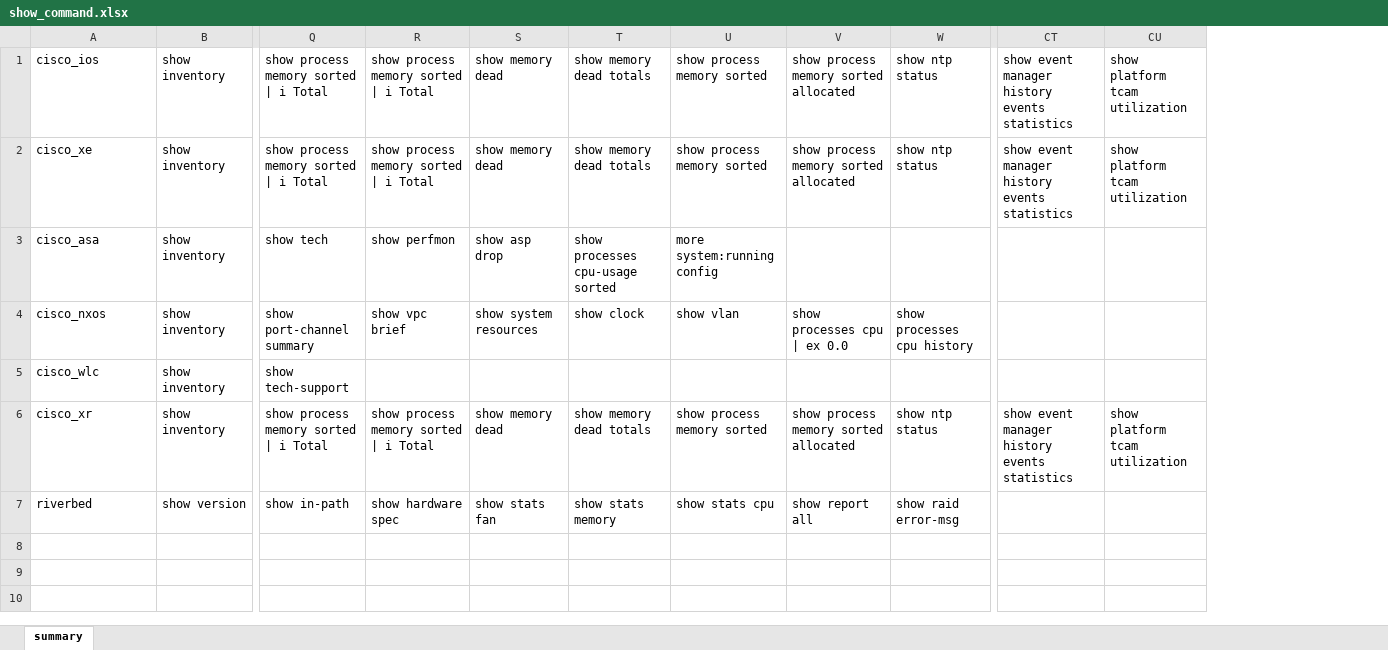
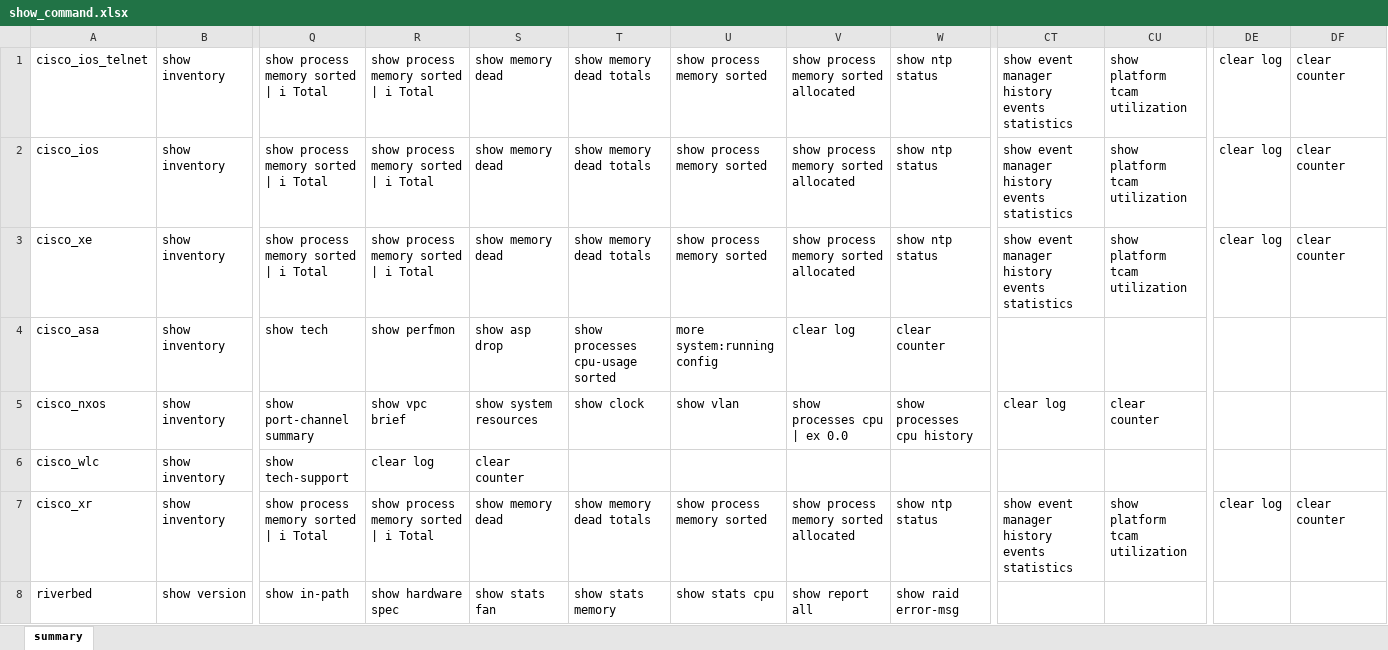
Before and after one commit to ludesdeveloper/compnet_netoprmgr_dm, an Excel workbook: static/data/show_command.xlsx, sheet summary, drawn as a sheet; only a part is shown, gaps mark what is left out; values as stored, in another font and other column widths than the file's, no borders; addresses are those after the commit; rows hold the shown columns only; the diff names each change by its address in the sheet, - before the commit and + after, or states it on an @@ line.

Commit message:
update clear counter log flow

```diff
--- a/static/data/show_command.xlsx (sheet summary)
+++ b/static/data/show_command.xlsx (sheet summary)
+column DE, rows 2-7: clear log | clear log |  |  |  | clear log
+column DF, rows 2-7: clear counter | clear counter |  |  |  | clear counter
+row 1: cisco_ios_telnet | show inventory | show process memory sorted | i Total | show process memory sorted | i Total | show memory dead | show memory dead totals | show process memory sorted | show process memory sorted allocated | show ntp status | show event manager history events statistics | show platform tcam utilization | clear log | clear counter
-V4: (empty)
+V4: clear log
-W4: (empty)
+W4: clear counter
-CT5: (empty)
+CT5: clear log
-CU5: (empty)
+CU5: clear counter
-R6: (empty)
+R6: clear log
-S6: (empty)
+S6: clear counter
```
Also changed, not shown: 1 other file.
